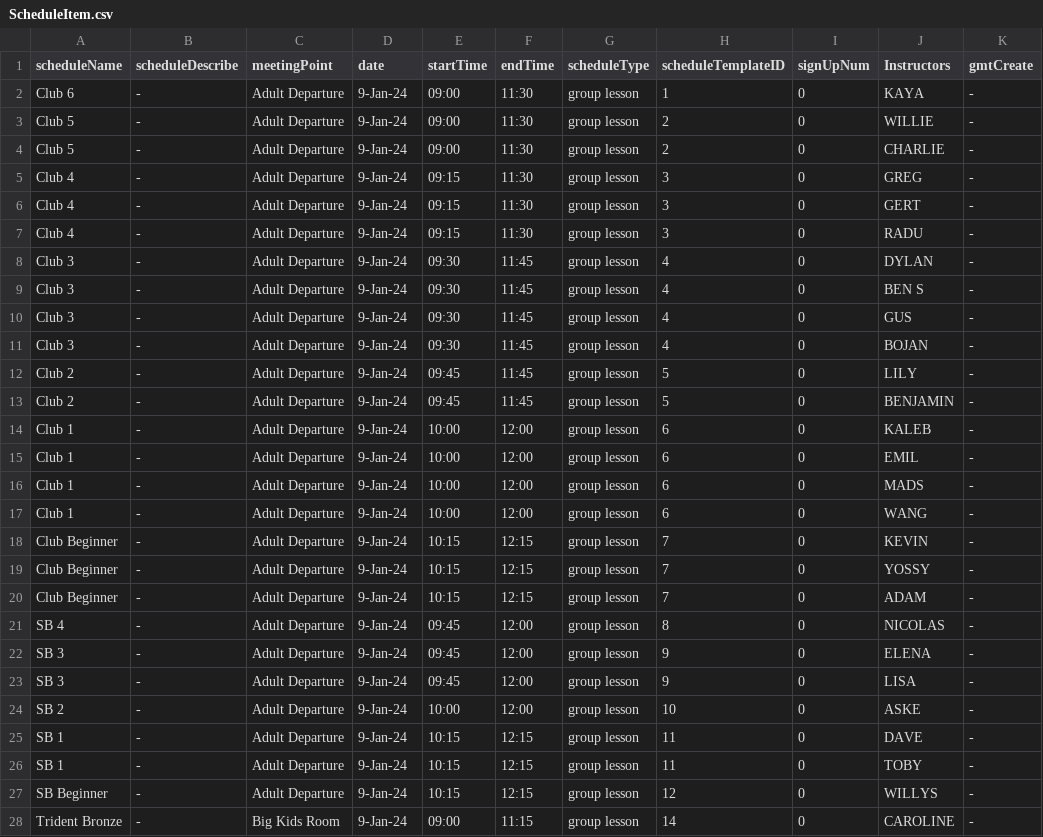
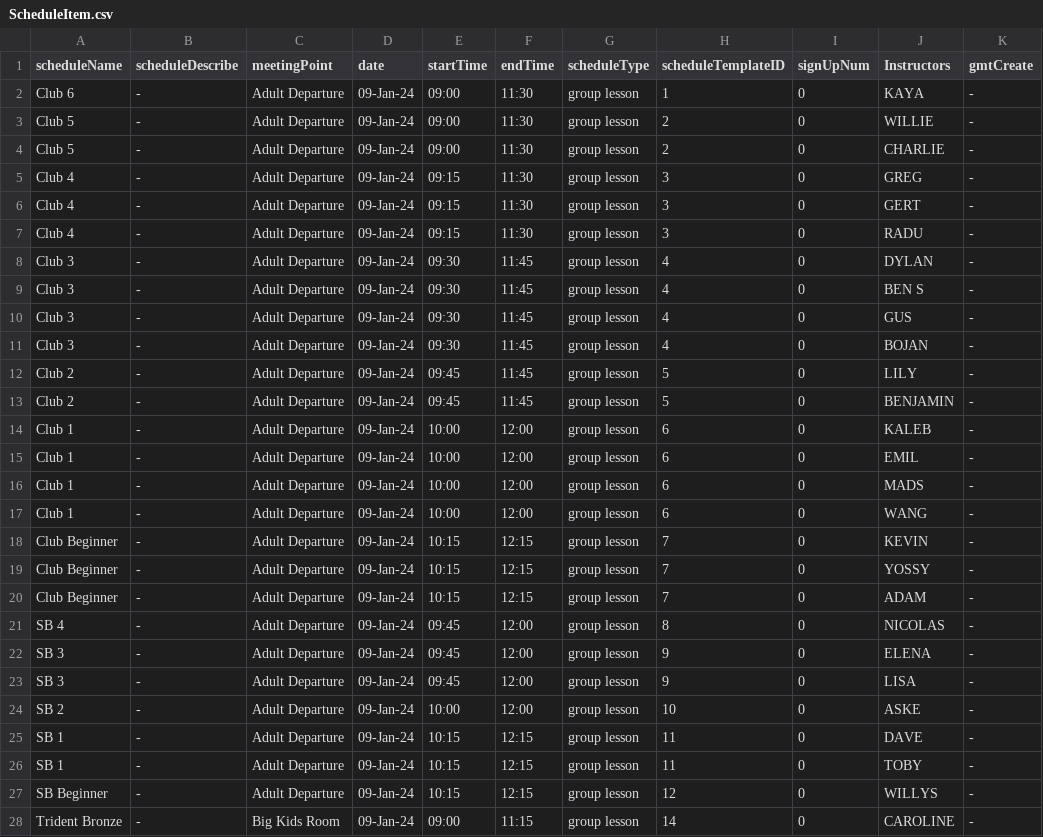
Before and after one commit to Dirtybluer/something, a CSV file: something/CoreData/DummyRawData/ScheduleItem.csv, drawn as a sheet; only a part is shown; the diff covers the shown part only; the diff names each change by its address in the sheet, - before the commit and + after, or states it on an @@ line.

Commit message:
Connected core data to the schedule tab.
Now the schedule tab is fully functional with core data. Some code cleaning up is still required. mode specifically, for each data model class, a class function for adding record using given data should be added. also the dummy data generation should be moved to a class static function within each data model class, this class should make use of the adding record funciton mentioned above.

```diff
--- a/something/CoreData/DummyRawData/ScheduleItem.csv
+++ b/something/CoreData/DummyRawData/ScheduleItem.csv
-D2:D28 (date): 9-Jan-24
+D2:D28 (date): 09-Jan-24
```
Also changed, not shown: 25 edited cells elsewhere in this file, 19 other files.
